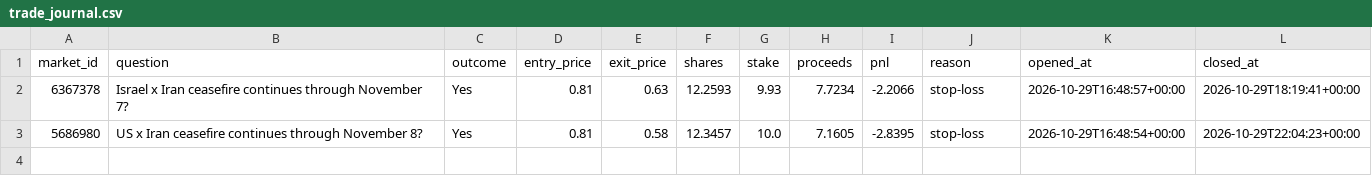
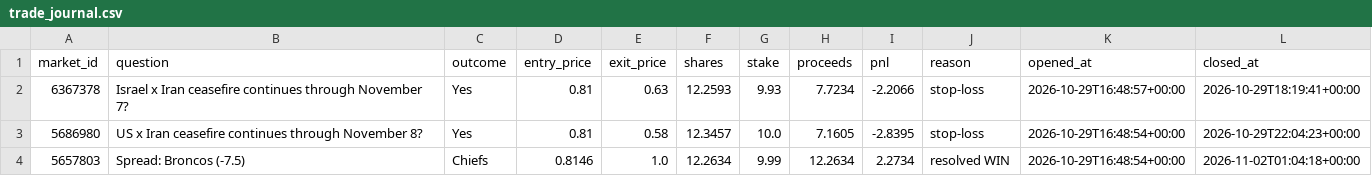
Before and after one commit to kwameasiaw/Claude-Cloud, a CSV file: trade_journal.csv, drawn as a sheet; the diff names each change by its address in the sheet, - before the commit and + after, or states it on an @@ line.

```diff
--- a/trade_journal.csv
+++ b/trade_journal.csv
+row 4: 5657803 | Spread: Broncos (-7.5) | Chiefs | 0.8146 | 1.0 | 12.2634 | 9.99 | 12.2634 | 2.2734 | resolved WIN | 2026-10-29T16:48:54+00:00 | 2026-11-02T01:04:18+00:00
```
Also changed, not shown: 5 other files.
